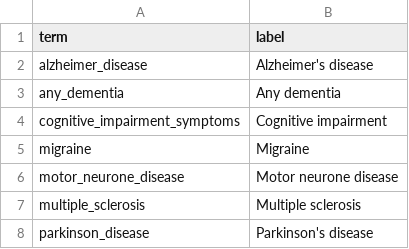
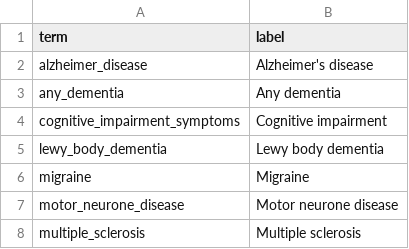
Before and after one commit to opensafely/post-covid-neurodegenerative, a CSV file: lib/plot_labels.csv, drawn as a sheet; only a part is shown; the shorter side is filled out with more unchanged rows.

```diff
--- a/lib/plot_labels.csv
+++ b/lib/plot_labels.csv
@@ -4,2 +4,3 @@ any_dementia,Any dementia
 cognitive_impairment_symptoms,Cognitive impairment
+lewy_body_dementia,Lewy body dementia
 migraine,Migraine
```
Also changed, not shown: 15 other files.
